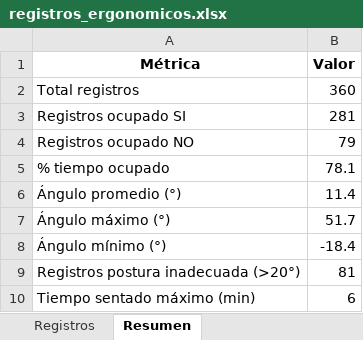
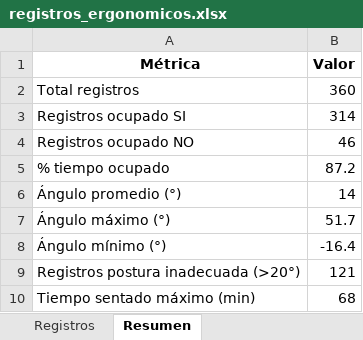
Before and after one commit to YegoDev/IoT-Monitoreo-Ergonomico, an Excel workbook: Datos/registros_ergonomicos.xlsx, sheet Resumen, drawn as a sheet; values as stored, in another font and other column widths than the file's, no borders; the diff names each change by its address in the sheet, - before the commit and + after, or states it on an @@ line.

```diff
--- a/Datos/registros_ergonomicos.xlsx (sheet Resumen)
+++ b/Datos/registros_ergonomicos.xlsx (sheet Resumen)
-B3 (Valor): 281
+B3 (Valor): 314
-B4 (Valor): 79
+B4 (Valor): 46
-B5 (Valor): 78.1
+B5 (Valor): 87.2
-B6 (Valor): 11.4
+B6 (Valor): 14
-B8 (Valor): -18.4
+B8 (Valor): -16.4
-B9 (Valor): 81
+B9 (Valor): 121
-B10 (Valor): 6
+B10 (Valor): 68
```
Also changed, not shown: sheet Registros, 2 other files.
